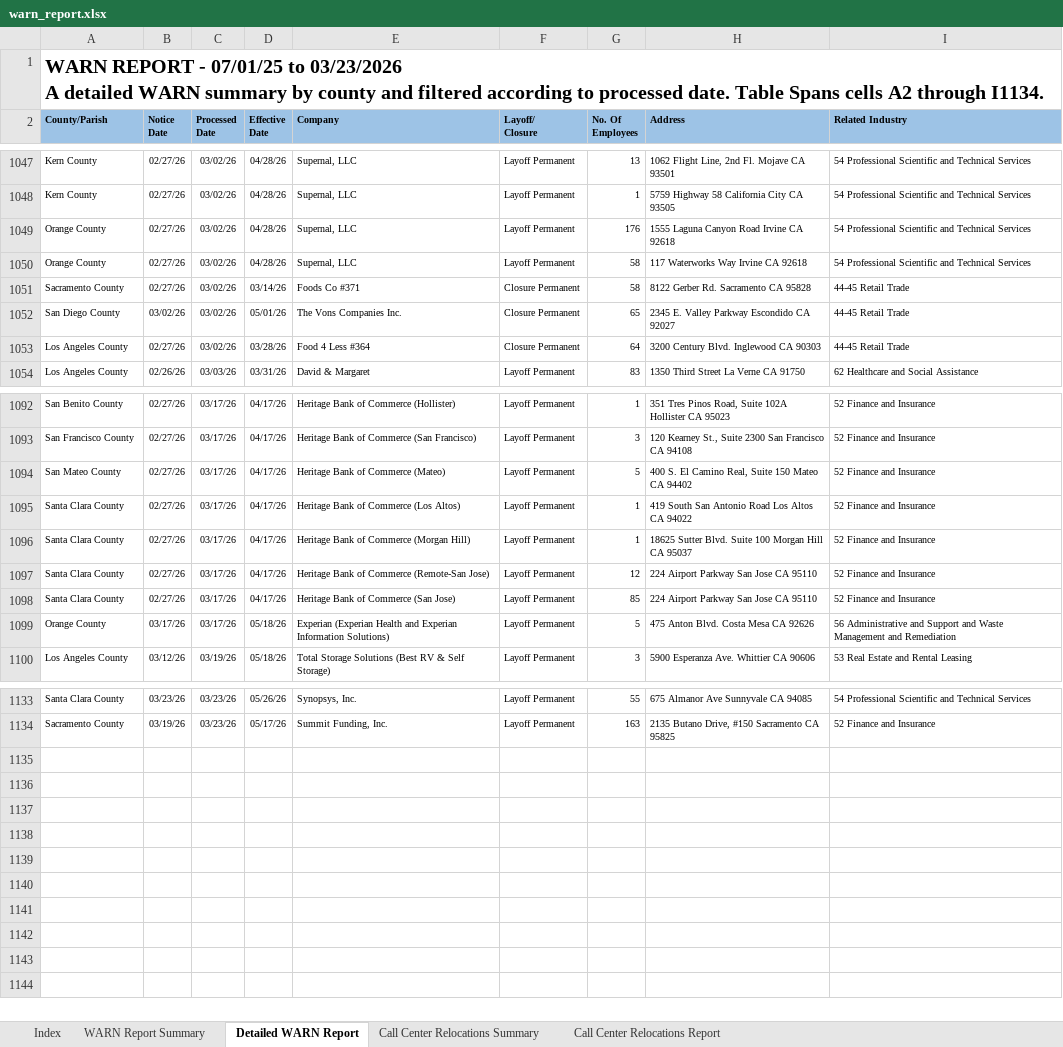
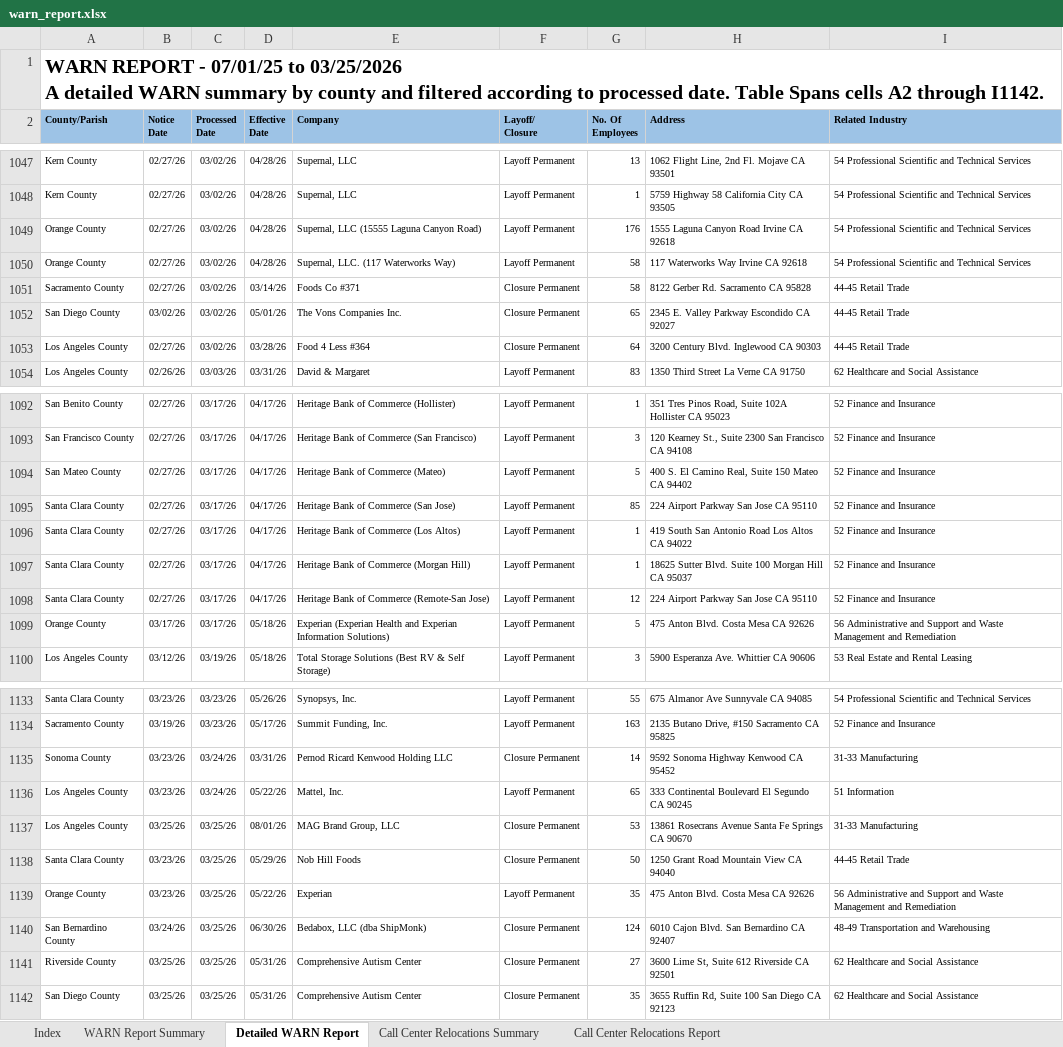
Before and after one commit to KristiJChoi/warnalerts, an Excel workbook: data/warn_report.xlsx, sheet Detailed WARN Report, drawn as a sheet; only a part is shown, gaps mark what is left out; values as stored, in another font and other column widths than the file's, no borders; table styles not drawn; ↵ is a line break in a cell; the diff names each change by its address in the sheet, - before the commit and + after, or states it on an @@ line.

Commit message:
chore: update WARN cache and subscriber data

```diff
--- a/data/warn_report.xlsx (sheet Detailed WARN Report)
+++ b/data/warn_report.xlsx (sheet Detailed WARN Report)
-A1 (County/Parish): …07/01/25 to 03/23/2026 ↵ A detailed WARN summary by county and filtered according to processed date. Table Spans cells A2 through I1134.
+A1 (County/Parish): …07/01/25 to 03/25/2026 ↵ A detailed WARN summary by county and filtered according to processed date. Table Spans cells A2 through I1142.
-E1049 (Company): Supernal, LLC
+E1049 (Company): Supernal, LLC (15555 Laguna Canyon Road)
-E1050 (Company): Supernal, LLC
+E1050 (Company): Supernal, LLC. (117 Waterworks Way)
@@ row 1098 moved to row 1095: Santa Clara County @@
+row 1135: Sonoma County | 03/23/26 | 03/24/26 | 03/31/26 | Pernod Ricard Kenwood Holding LLC | Closure Permanent | 14 | 9592 Sonoma Highway Kenwood CA 95452 | 31-33 Manufacturing
+row 1136: Los Angeles County | 03/23/26 | 03/24/26 | 05/22/26 | Mattel, Inc. | Layoff Permanent | 65 | 333 Continental Boulevard El Segundo CA 90245 | 51 Information
+row 1137: Los Angeles County | 03/25/26 | 03/25/26 | 08/01/26 | MAG Brand Group, LLC | Closure Permanent | 53 | 13861 Rosecrans Avenue Santa Fe Springs CA 90670 | 31-33 Manufacturing
+row 1138: Santa Clara County | 03/23/26 | 03/25/26 | 05/29/26 | Nob Hill Foods | Closure Permanent | 50 | 1250 Grant Road Mountain View CA 94040 | 44-45 Retail Trade
+row 1139: Orange County | 03/23/26 | 03/25/26 | 05/22/26 | Experian | Layoff Permanent | 35 | 475 Anton Blvd. Costa Mesa CA 92626 | 56 Administrative and Support and Waste Management and Remediation
+row 1140: San Bernardino County | 03/24/26 | 03/25/26 | 06/30/26 | Bedabox, LLC (dba ShipMonk) | Closure Permanent | 124 | 6010 Cajon Blvd. San Bernardino CA 92407 | 48-49 Transportation and Warehousing
+row 1141: Riverside County | 03/25/26 | 03/25/26 | 05/31/26 | Comprehensive Autism Center | Closure Permanent | 27 | 3600 Lime St, Suite 612 Riverside CA 92501 | 62 Healthcare and Social Assistance
+row 1142: San Diego County | 03/25/26 | 03/25/26 | 05/31/26 | Comprehensive Autism Center | Closure Permanent | 35 | 3655 Ruffin Rd, Suite 100 San Diego CA 92123 | 62 Healthcare and Social Assistance
```
Also changed, not shown: sheet WARN Report Summary, sheet Call Center Relocations Report.
